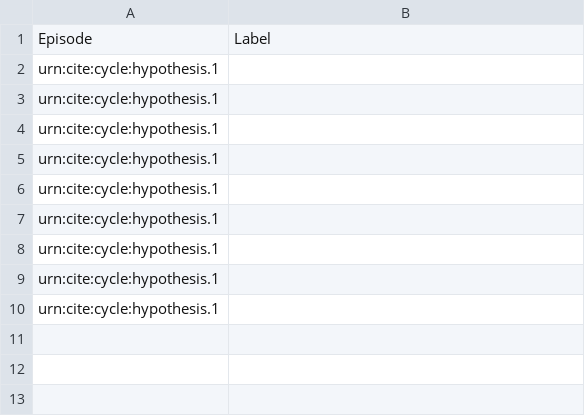
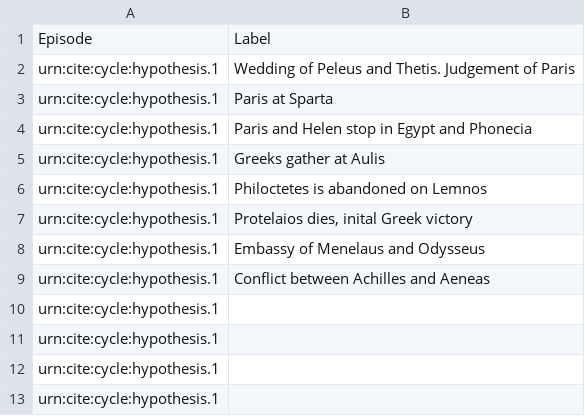
Before and after one commit to neelsmith/retelling, a CSV file: collections/hypothesis.csv, drawn as a sheet.

Commit message:
Update hypothesis.csv

```diff
--- a/collections/hypothesis.csv
+++ b/collections/hypothesis.csv
@@ -1,7 +1,10 @@
 Episode,Label
-urn:cite:cycle:hypothesis.1,""
-urn:cite:cycle:hypothesis.1,""
-urn:cite:cycle:hypothesis.1,""
-urn:cite:cycle:hypothesis.1,""
-urn:cite:cycle:hypothesis.1,""
+urn:cite:cycle:hypothesis.1,"Wedding of Peleus and Thetis. Judgement of Paris"
+urn:cite:cycle:hypothesis.1,"Paris at Sparta"
+urn:cite:cycle:hypothesis.1,"Paris and Helen stop in Egypt and Phonecia"
+urn:cite:cycle:hypothesis.1,"Greeks gather at Aulis"
+urn:cite:cycle:hypothesis.1,"Philoctetes is abandoned on Lemnos"
+urn:cite:cycle:hypothesis.1,"Protelaios dies, inital Greek victory"
+urn:cite:cycle:hypothesis.1,"Embassy of Menelaus and Odysseus"
+urn:cite:cycle:hypothesis.1,"Conflict between Achilles and Aeneas"
 urn:cite:cycle:hypothesis.1,""
```
